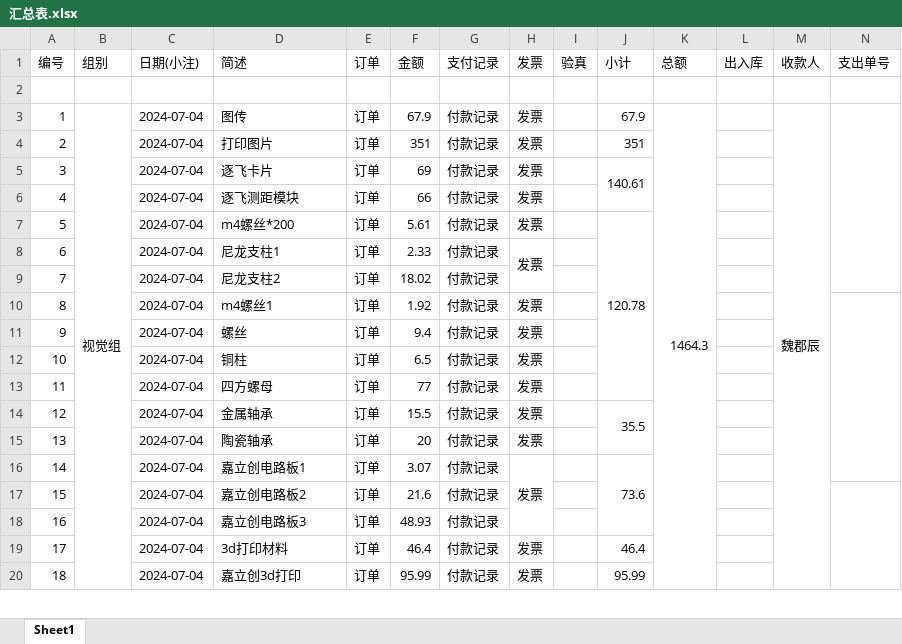
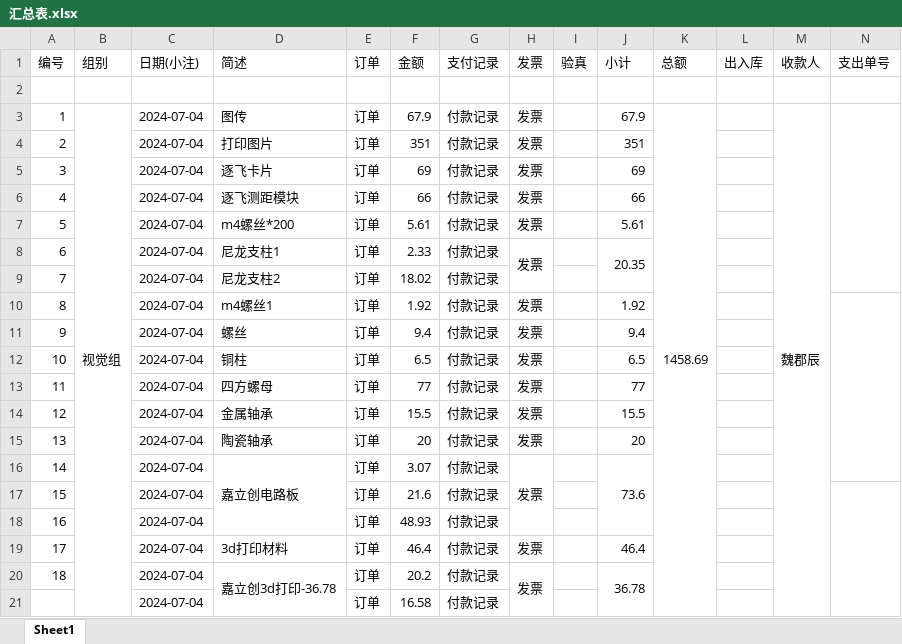
Before and after one commit to xhao79/smartcar_2024, an Excel workbook: expense/视觉组/2024-08-07/汇总表.xlsx, sheet Sheet1, drawn as a sheet; only a part is shown; values as stored, in another font and other column widths than the file's, no cell formats; conditional formats not drawn; removed rows and columns are numbered as before the commit, all else as after; rows hold the shown columns only; the diff covers the shown part only; the diff names each change by its address in the sheet, - before the commit and + after, or states it on an @@ line.

Commit message:
整理 魏郡辰的材料

```diff
--- a/expense/视觉组/2024-08-07/汇总表.xlsx (sheet Sheet1)
+++ b/expense/视觉组/2024-08-07/汇总表.xlsx (sheet Sheet1)
-K3 (总额): 1464.3
+K3 (总额): 1458.69
-J5 (小计): 140.61
+J5 (小计): 69
-J5:J6 merged
-J6 (小计): (empty)
+J6 (小计): 66
-J7 (小计): 120.78
+J7 (小计): 5.61
-J7:J13 merged
-J8 (小计): (empty)
+J8 (小计): 20.35
+J8:J9 merged
-J10 (小计): (empty)
+J10 (小计): 1.92
-J11 (小计): (empty)
+J11 (小计): 9.4
-J12 (小计): (empty)
+J12 (小计): 6.5
-J13 (小计): (empty)
+J13 (小计): 77
-J14 (小计): 35.5
+J14 (小计): 15.5
-J14:J15 merged
-J15 (小计): (empty)
+J15 (小计): 20
-D16 (简述): 嘉立创电路板1
+D16 (简述): 嘉立创电路板
+D16:D18 merged
-D17 (简述): 嘉立创电路板2
+D17 (简述): (empty)
-D18 (简述): 嘉立创电路板3
+D18 (简述): (empty)
-D20 (简述): 嘉立创3d打印
+D20 (简述): 嘉立创3d打印-36.78
-D20:D22 merged
+D20:D21 merged
-E20:E22 merged
-F20 (金额): 95.99
+F20 (金额): 20.2
-F20:F22 merged
-G20:G22 merged
+H20:H21 merged
-J20 (小计): 95.99
+J20 (小计): 36.78
-J20:J22 merged
+J20:J21 merged
+row 21:  |  | 2024-07-04 |  | 订单 | 16.58 | 付款记录
```
Also changed, not shown: 11 edited cells elsewhere in this sheet, cell formats, formulas that keep their value.
